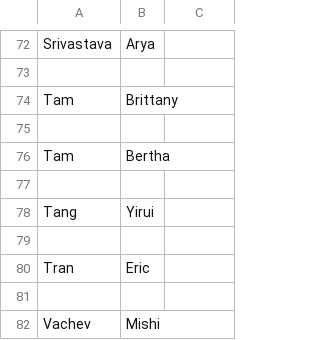
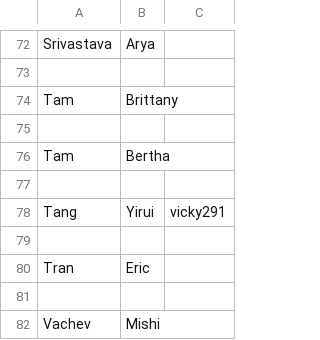
Before and after one commit to UCDBIS180L/gh-usernames, a CSV file: 2020_Roster.csv, drawn as a sheet; only a part is shown, gaps mark what is left out.

Commit message:
Yirui Tang added GitHub username

```diff
--- a/2020_Roster.csv
+++ b/2020_Roster.csv
@@ -77,3 +77,3 @@ Tam,Bertha,
 ,,
-Tang,Yirui,
+Tang,Yirui,vicky291
 ,,
```
